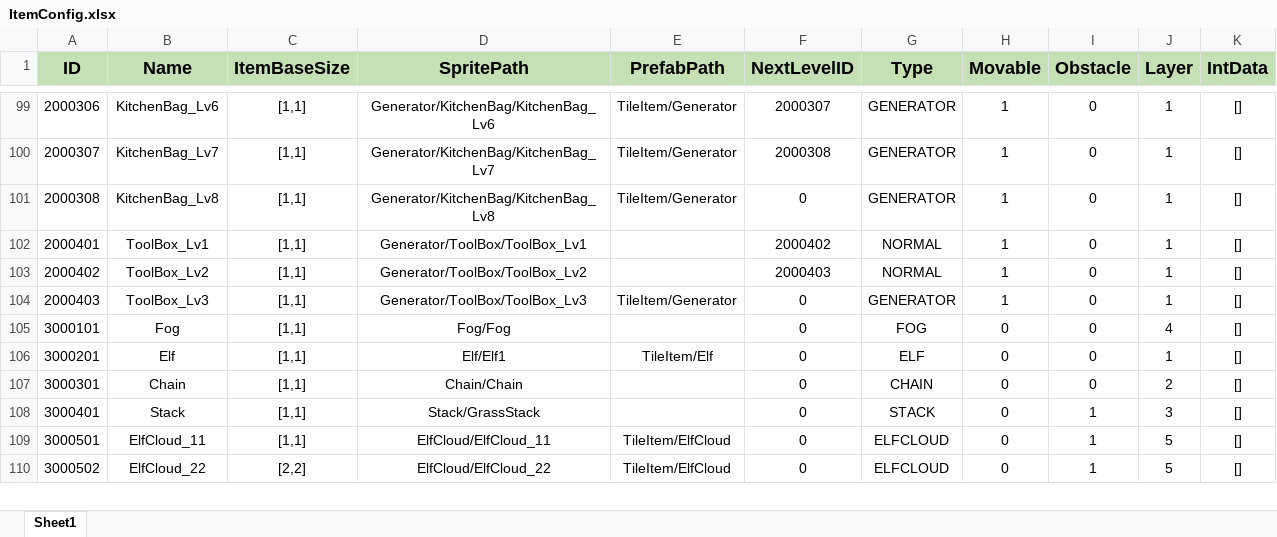
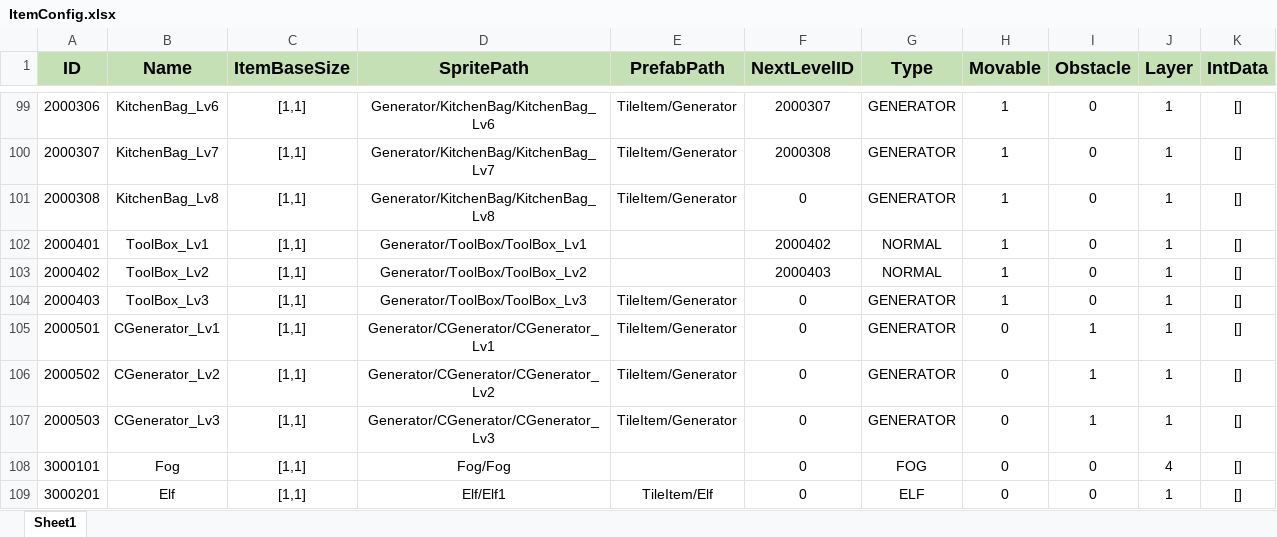
Before and after one commit to PANGAPING/MergeAdventure, an Excel workbook: Assets/Resources/Excel/ItemConfig.xlsx, sheet Sheet1, drawn as a sheet; only a part is shown, gaps mark what is left out; the shorter side is filled out with more unchanged rows; values as stored, in another font and other column widths than the file's, no borders; the diff names each change by its address in the sheet, - before the commit and + after, or states it on an @@ line.

```diff
--- a/Assets/Resources/Excel/ItemConfig.xlsx (sheet Sheet1)
+++ b/Assets/Resources/Excel/ItemConfig.xlsx (sheet Sheet1)
+row 105: 2000501 | CGenerator_Lv1 | [1,1] | Generator/CGenerator/CGenerator_Lv1 | TileItem/Generator | 0 | GENERATOR | 0 | 1 | 1 | []
+row 106: 2000502 | CGenerator_Lv2 | [1,1] | Generator/CGenerator/CGenerator_Lv2 | TileItem/Generator | 0 | GENERATOR | 0 | 1 | 1 | []
+row 107: 2000503 | CGenerator_Lv3 | [1,1] | Generator/CGenerator/CGenerator_Lv3 | TileItem/Generator | 0 | GENERATOR | 0 | 1 | 1 | []
```
Also changed, not shown: Assets/Resources/Excel/GeneratorConfig.xlsx, Assets/Resources/Excel/TreeConfig.xlsx, 16 other files.
